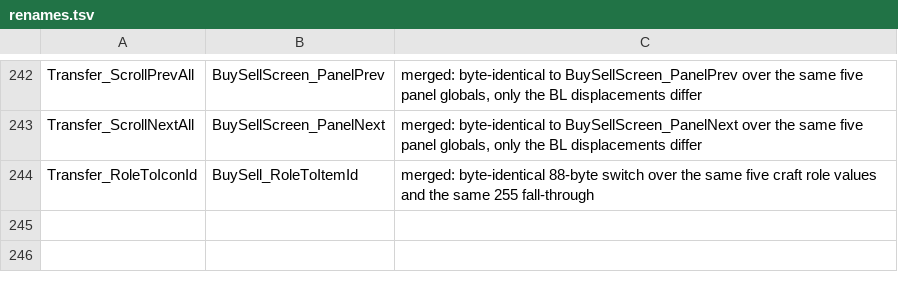
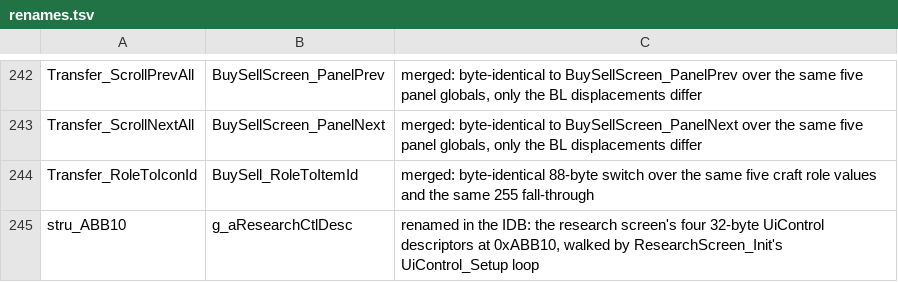
Before and after one commit to xrip/PocketUFO, a TSV file: docs/parity/renames.tsv, drawn as a sheet; only a part is shown, gaps mark what is left out.

```diff
--- a/docs/parity/renames.tsv
+++ b/docs/parity/renames.tsv
@@ -244 +244,2 @@ Transfer_ScrollNextAll	BuySellScreen_PanelNext	merged: byte-identical to BuySell
 Transfer_RoleToIconId	BuySell_RoleToItemId	merged: byte-identical 88-byte switch over the same five craft role values and the same 255 fall-through
+stru_ABB10	g_aResearchCtlDesc	renamed in the IDB: the research screen's four 32-byte UiControl descriptors at 0xABB10, walked by ResearchScreen_Init's UiControl_Setup loop
```
Also changed, not shown: 8 other files.
